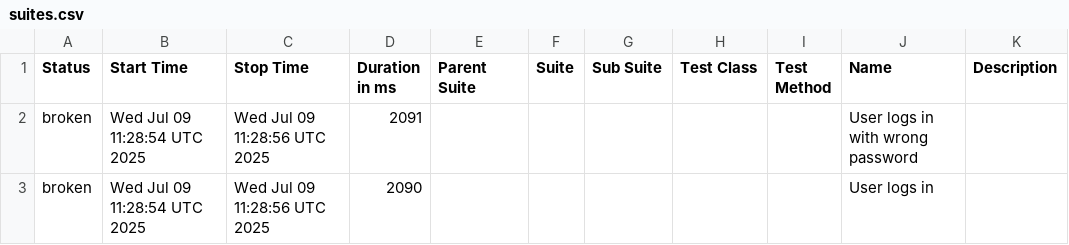
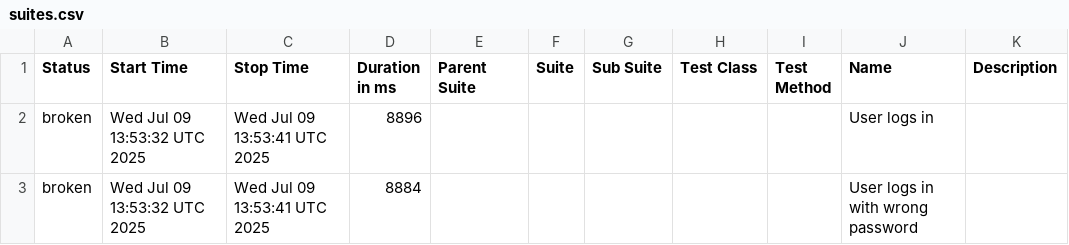
Before and after one commit to knatha/bdd_framework_behave_python, a CSV file: data/suites.csv, drawn as a sheet.

```diff
--- a/data/suites.csv
+++ b/data/suites.csv
@@ -1,3 +1,3 @@
 "Status","Start Time","Stop Time","Duration in ms","Parent Suite","Suite","Sub Suite","Test Class","Test Method","Name","Description"
-"broken","Wed Jul 09 11:28:54 UTC 2025","Wed Jul 09 11:28:56 UTC 2025","2091","","","","","","User logs in with wrong password",""
-"broken","Wed Jul 09 11:28:54 UTC 2025","Wed Jul 09 11:28:56 UTC 2025","2090","","","","","","User logs in",""
+"broken","Wed Jul 09 13:53:32 UTC 2025","Wed Jul 09 13:53:41 UTC 2025","8896","","","","","","User logs in",""
+"broken","Wed Jul 09 13:53:32 UTC 2025","Wed Jul 09 13:53:41 UTC 2025","8884","","","","","","User logs in with wrong password",""
```
Also changed, not shown: 23 other files.
